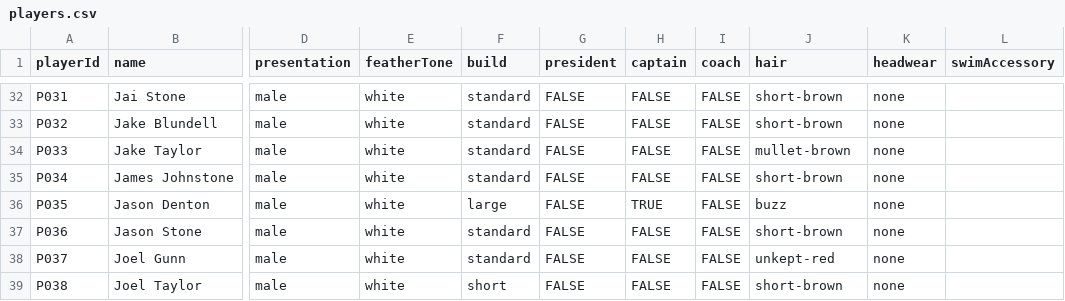
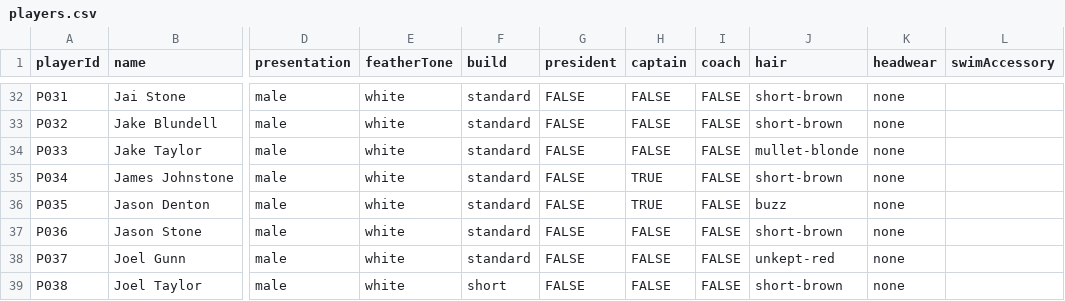
Before and after one commit to h4ff/taipans-duck-pond, a CSV file: data/players.csv, drawn as a sheet; only a part is shown, gaps mark what is left out; the diff names each change by its address in the sheet, - before the commit and + after, or states it on an @@ line.

Commit message:
Add files via upload

```diff
--- a/data/players.csv
+++ b/data/players.csv
-J34 (hair): mullet-brown
+J34 (hair): mullet-blonde
-H35 (captain): FALSE
+H35 (captain): TRUE
-F36 (build): large
+F36 (build): standard
```
